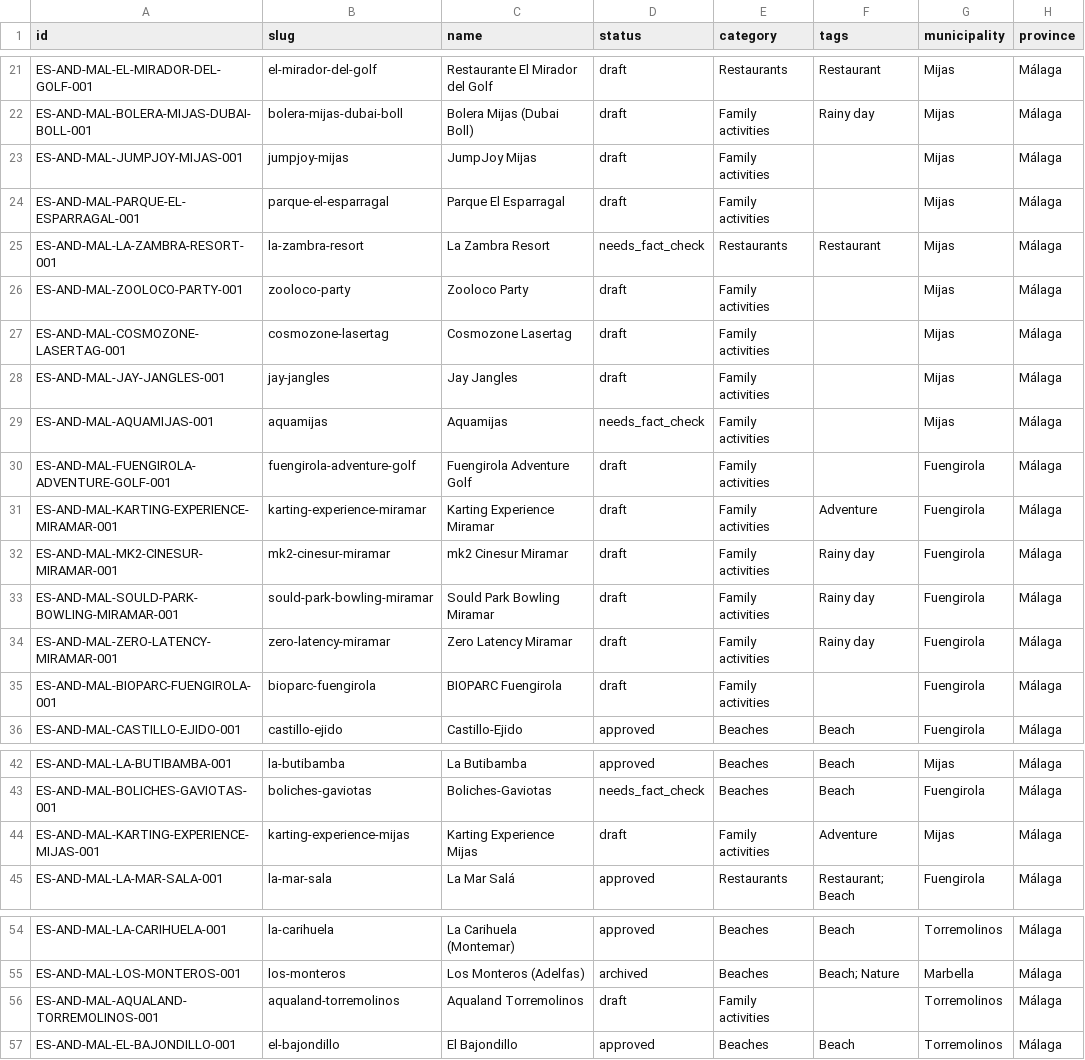
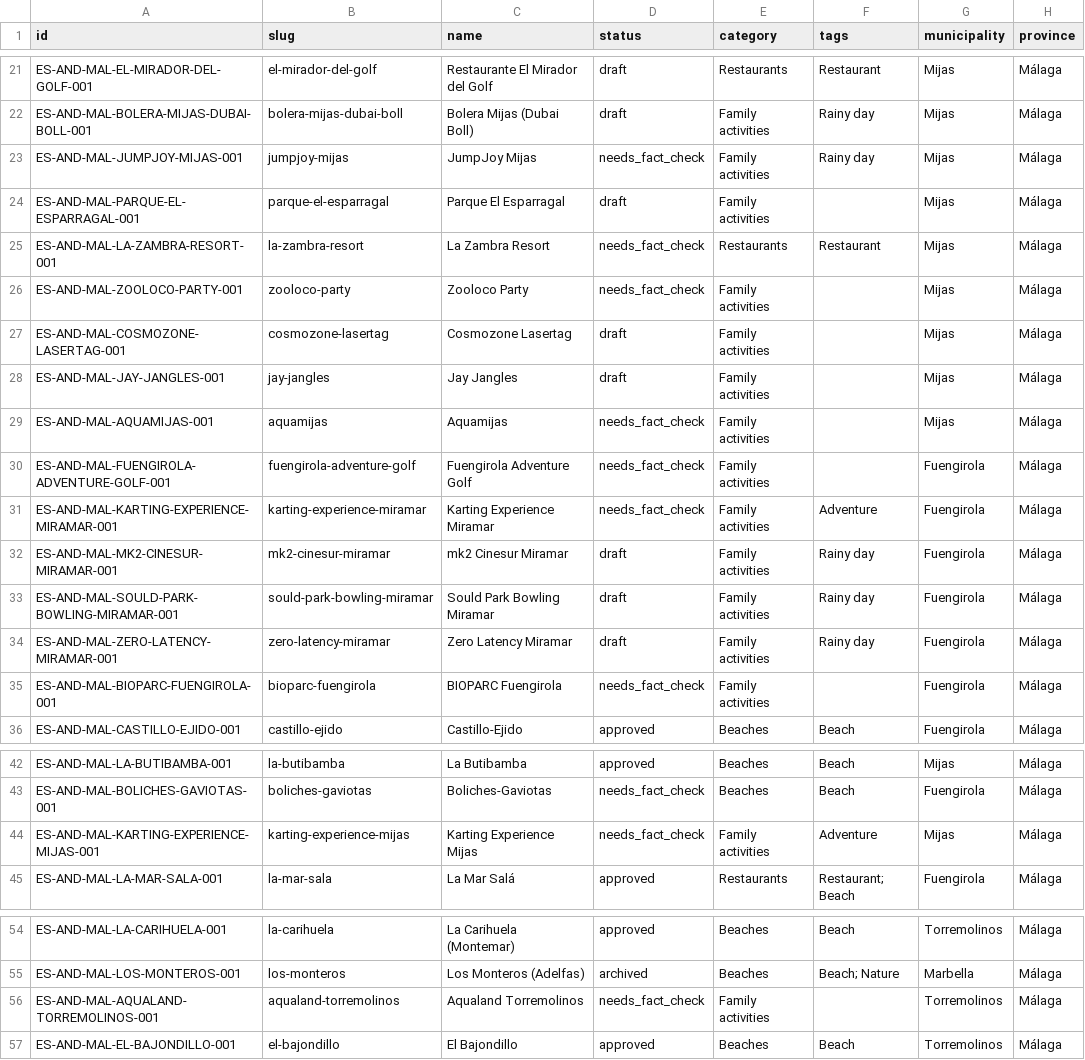
Before and after one commit to thomasericolesen/callemilano, a CSV file: data/place-catalog.csv, drawn as a sheet; only a part is shown, gaps mark what is left out; the diff names each change by its address in the sheet, - before the commit and + after, or states it on an @@ line.

```diff
--- a/data/place-catalog.csv
+++ b/data/place-catalog.csv
-D23 (status): draft
+D23 (status): needs_fact_check
-F23 (tags): (empty)
+F23 (tags): Rainy day
-D26 (status): draft
+D26 (status): needs_fact_check
-D30:D31 (status): draft
+D30:D31 (status): needs_fact_check
-D35 (status): draft
+D35 (status): needs_fact_check
-D44 (status): draft
+D44 (status): needs_fact_check
-D56 (status): draft
+D56 (status): needs_fact_check
```
Also changed, not shown: 11 other files.
